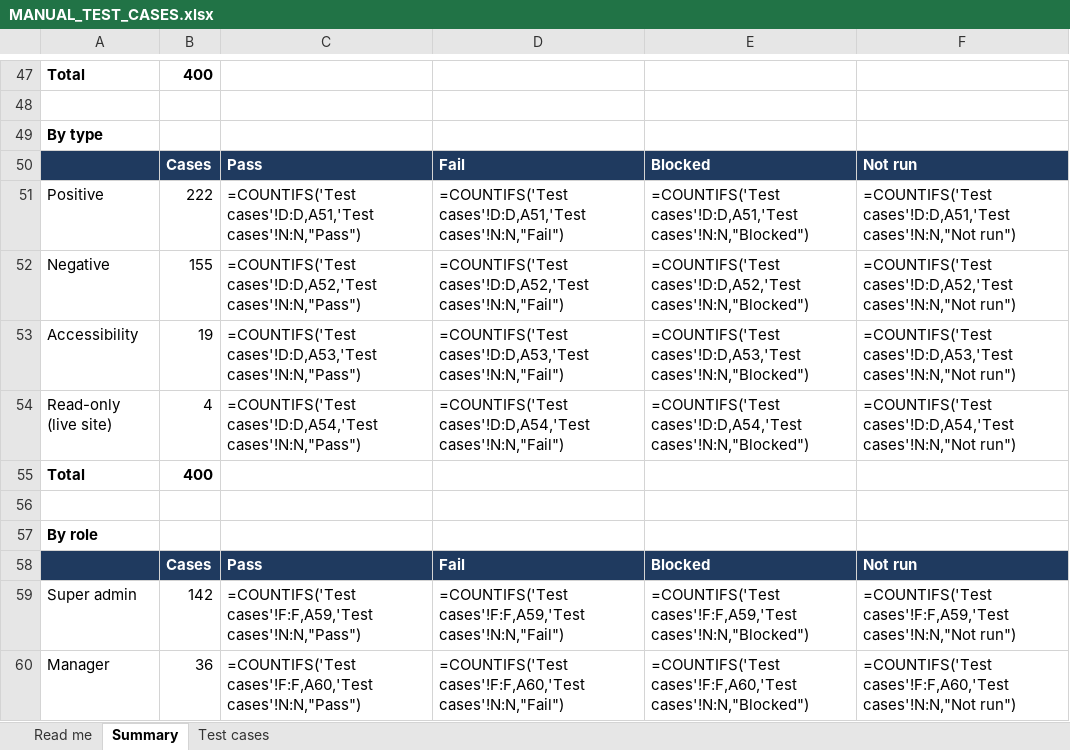
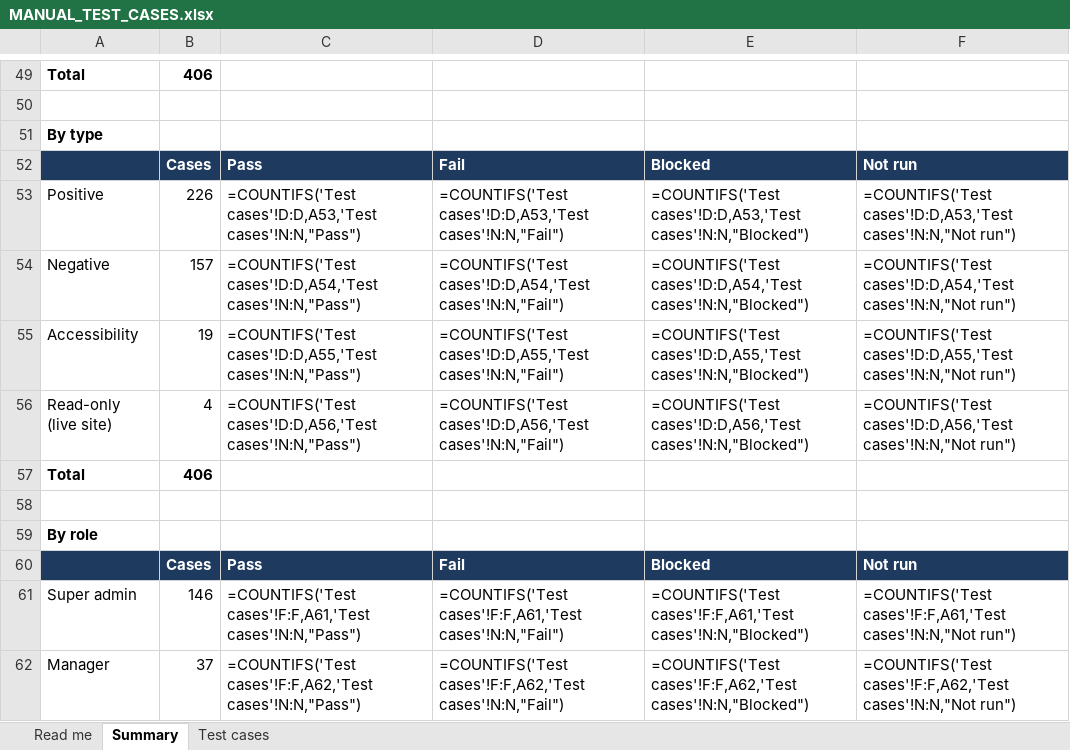
Before and after one commit to therevelator/irongate-qa-navigator-platform, an Excel workbook: docs/testing/MANUAL_TEST_CASES.xlsx, sheet Summary, drawn as a sheet; only a part is shown, gaps mark what is left out; values as stored, in another font and other column widths than the file's, no borders; formulas without a stored value are shown as written; addresses are those after the commit; the diff covers the shown part only; the diff names each change by its address in the sheet, - before the commit and + after, or states it on an @@ line.

```diff
--- a/docs/testing/MANUAL_TEST_CASES.xlsx (sheet Summary)
+++ b/docs/testing/MANUAL_TEST_CASES.xlsx (sheet Summary)
-B49: 400
+B49: 406
-B53: 222
+B53: 226
-C53: =COUNTIFS('Test cases'!D:D,A51,'Test cases'!N:N,"Pass")
+C53: =COUNTIFS('Test cases'!D:D,A53,'Test cases'!N:N,"Pass")
-D53: =COUNTIFS('Test cases'!D:D,A51,'Test cases'!N:N,"Fail")
+D53: =COUNTIFS('Test cases'!D:D,A53,'Test cases'!N:N,"Fail")
-E53: =COUNTIFS('Test cases'!D:D,A51,'Test cases'!N:N,"Blocked")
+E53: =COUNTIFS('Test cases'!D:D,A53,'Test cases'!N:N,"Blocked")
-F53: =COUNTIFS('Test cases'!D:D,A51,'Test cases'!N:N,"Not run")
+F53: =COUNTIFS('Test cases'!D:D,A53,'Test cases'!N:N,"Not run")
-B54: 155
+B54: 157
-C54: =COUNTIFS('Test cases'!D:D,A52,'Test cases'!N:N,"Pass")
+C54: =COUNTIFS('Test cases'!D:D,A54,'Test cases'!N:N,"Pass")
-D54: =COUNTIFS('Test cases'!D:D,A52,'Test cases'!N:N,"Fail")
+D54: =COUNTIFS('Test cases'!D:D,A54,'Test cases'!N:N,"Fail")
-E54: =COUNTIFS('Test cases'!D:D,A52,'Test cases'!N:N,"Blocked")
+E54: =COUNTIFS('Test cases'!D:D,A54,'Test cases'!N:N,"Blocked")
-F54: =COUNTIFS('Test cases'!D:D,A52,'Test cases'!N:N,"Not run")
+F54: =COUNTIFS('Test cases'!D:D,A54,'Test cases'!N:N,"Not run")
-C55: =COUNTIFS('Test cases'!D:D,A53,'Test cases'!N:N,"Pass")
+C55: =COUNTIFS('Test cases'!D:D,A55,'Test cases'!N:N,"Pass")
-D55: =COUNTIFS('Test cases'!D:D,A53,'Test cases'!N:N,"Fail")
+D55: =COUNTIFS('Test cases'!D:D,A55,'Test cases'!N:N,"Fail")
-E55: =COUNTIFS('Test cases'!D:D,A53,'Test cases'!N:N,"Blocked")
+E55: =COUNTIFS('Test cases'!D:D,A55,'Test cases'!N:N,"Blocked")
-F55: =COUNTIFS('Test cases'!D:D,A53,'Test cases'!N:N,"Not run")
+F55: =COUNTIFS('Test cases'!D:D,A55,'Test cases'!N:N,"Not run")
-C56: =COUNTIFS('Test cases'!D:D,A54,'Test cases'!N:N,"Pass")
+C56: =COUNTIFS('Test cases'!D:D,A56,'Test cases'!N:N,"Pass")
-D56: =COUNTIFS('Test cases'!D:D,A54,'Test cases'!N:N,"Fail")
+D56: =COUNTIFS('Test cases'!D:D,A56,'Test cases'!N:N,"Fail")
-E56: =COUNTIFS('Test cases'!D:D,A54,'Test cases'!N:N,"Blocked")
+E56: =COUNTIFS('Test cases'!D:D,A56,'Test cases'!N:N,"Blocked")
-F56: =COUNTIFS('Test cases'!D:D,A54,'Test cases'!N:N,"Not run")
+F56: =COUNTIFS('Test cases'!D:D,A56,'Test cases'!N:N,"Not run")
-B57: 400
+B57: 406
-B61: 142
+B61: 146
-C61: =COUNTIFS('Test cases'!F:F,A59,'Test cases'!N:N,"Pass")
+C61: =COUNTIFS('Test cases'!F:F,A61,'Test cases'!N:N,"Pass")
-D61: =COUNTIFS('Test cases'!F:F,A59,'Test cases'!N:N,"Fail")
+D61: =COUNTIFS('Test cases'!F:F,A61,'Test cases'!N:N,"Fail")
-E61: =COUNTIFS('Test cases'!F:F,A59,'Test cases'!N:N,"Blocked")
+E61: =COUNTIFS('Test cases'!F:F,A61,'Test cases'!N:N,"Blocked")
-F61: =COUNTIFS('Test cases'!F:F,A59,'Test cases'!N:N,"Not run")
+F61: =COUNTIFS('Test cases'!F:F,A61,'Test cases'!N:N,"Not run")
-B62: 36
+B62: 37
-C62: =COUNTIFS('Test cases'!F:F,A60,'Test cases'!N:N,"Pass")
+C62: =COUNTIFS('Test cases'!F:F,A62,'Test cases'!N:N,"Pass")
-D62: =COUNTIFS('Test cases'!F:F,A60,'Test cases'!N:N,"Fail")
+D62: =COUNTIFS('Test cases'!F:F,A62,'Test cases'!N:N,"Fail")
-E62: =COUNTIFS('Test cases'!F:F,A60,'Test cases'!N:N,"Blocked")
+E62: =COUNTIFS('Test cases'!F:F,A62,'Test cases'!N:N,"Blocked")
-F62: =COUNTIFS('Test cases'!F:F,A60,'Test cases'!N:N,"Not run")
+F62: =COUNTIFS('Test cases'!F:F,A62,'Test cases'!N:N,"Not run")
```
Also changed, not shown: 2 added rows and 98 edited cells elsewhere in this sheet, sheet Test cases, sheet Read me, 7 other files.
